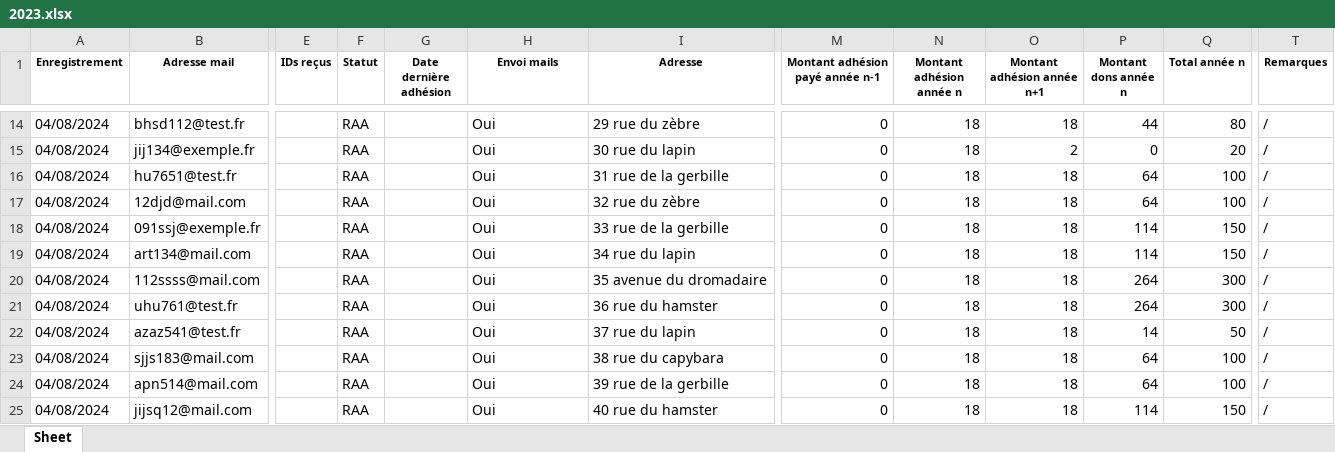
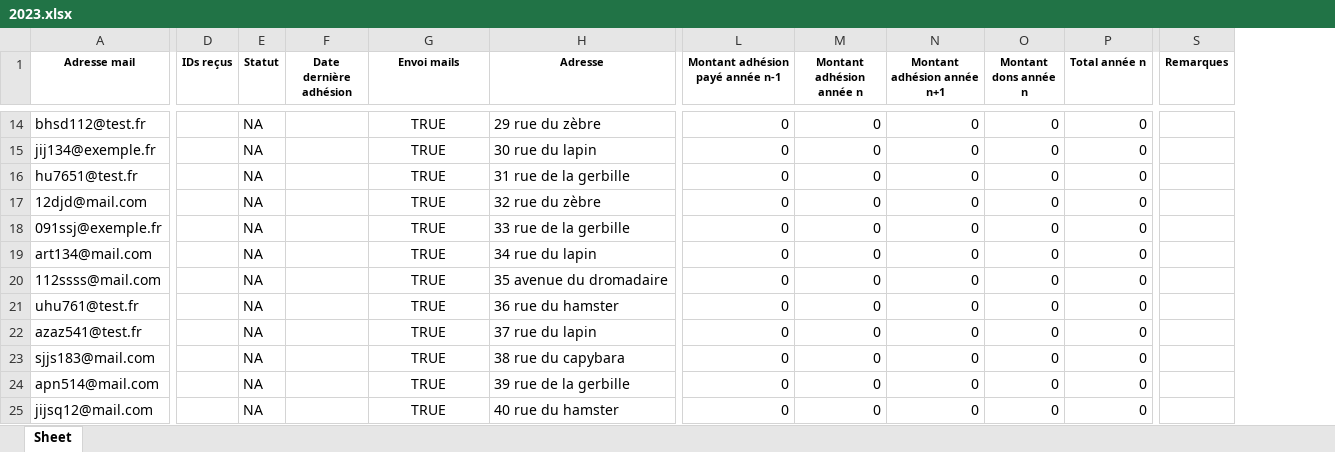
Before and after one commit to Vincent2703/TichoFisco, an Excel workbook: donnees/listesAdherents/2023.xlsx, sheet Sheet, drawn as a sheet; only a part is shown, gaps mark what is left out; values as stored, in another font and other column widths than the file's, no borders; removed rows and columns are numbered as before the commit, all else as after; the diff covers the shown part only; the diff names each change by its address in the sheet, - before the commit and + after, or states it on an @@ line.

```diff
--- a/donnees/listesAdherents/2023.xlsx (sheet Sheet)
+++ b/donnees/listesAdherents/2023.xlsx (sheet Sheet)
-column A (Enregistrement), rows 14-25: all 04/08/2024
-E14:E25 (Statut): RAA
+E14:E25 (Statut): NA
-G14:G25 (Envoi mails): Oui
+G14:G25 (Envoi mails): TRUE
-G14:G25 alignment: left
+G14:G25 alignment: center
-M14:M25 (Montant adhésion année n): 18
+M14:M25 (Montant adhésion année n): 0
-N14 (Montant adhésion année n+1): 18
+N14 (Montant adhésion année n+1): 0
-O14 (Montant dons année n): 44
+O14 (Montant dons année n): 0
-P14 (Total année n): 80
+P14 (Total année n): 0
-S14:S25 (Remarques): /
+S14:S25 (Remarques): (empty)
-N15 (Montant adhésion année n+1): 2
+N15 (Montant adhésion année n+1): 0
-P15 (Total année n): 20
+P15 (Total année n): 0
-N16:N25 (Montant adhésion année n+1): 18
+N16:N25 (Montant adhésion année n+1): 0
-O16:O17 (Montant dons année n): 64
+O16:O17 (Montant dons année n): 0
-P16:P17 (Total année n): 100
+P16:P17 (Total année n): 0
-O18:O19 (Montant dons année n): 114
+O18:O19 (Montant dons année n): 0
-P18:P19 (Total année n): 150
+P18:P19 (Total année n): 0
-O20:O21 (Montant dons année n): 264
+O20:O21 (Montant dons année n): 0
-P20:P21 (Total année n): 300
+P20:P21 (Total année n): 0
-O22 (Montant dons année n): 14
+O22 (Montant dons année n): 0
-P22 (Total année n): 50
+P22 (Total année n): 0
-O23:O24 (Montant dons année n): 64
+O23:O24 (Montant dons année n): 0
-P23:P24 (Total année n): 100
+P23:P24 (Total année n): 0
-O25 (Montant dons année n): 114
+O25 (Montant dons année n): 0
-P25 (Total année n): 150
+P25 (Total année n): 0
```
Also changed, not shown: 81 edited cells and cell formats elsewhere in this sheet, donnees/listesAdherents/2024.xlsx, donnees/listesAdherents/2025.xlsx, 10 other files.
